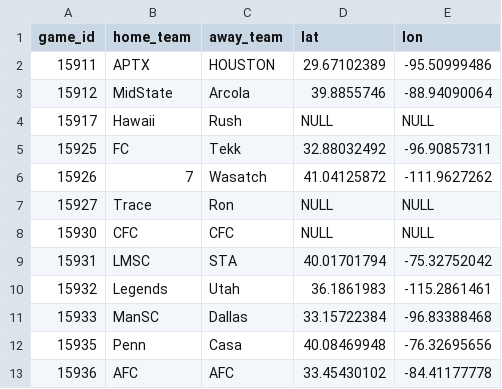
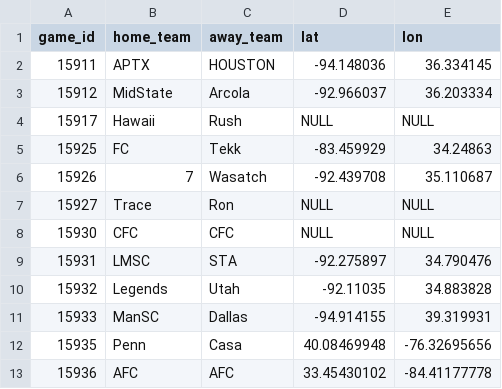
Before and after one commit to lamdoann/react-map-app, a CSV file: public/resources/game.csv, drawn as a sheet; only a part is shown.

```diff
--- a/public/resources/game.csv
+++ b/public/resources/game.csv
@@ -1,12 +1,12 @@
 game_id,home_team,away_team,lat,lon
-15911,APTX,HOUSTON,29.67102389,-95.50999486
-15912,MidState,Arcola,39.8855746,-88.94090064
+15911,APTX,HOUSTON,-94.148036,36.334145
+15912,MidState,Arcola,-92.966037,36.203334
 15917,Hawaii,Rush,NULL,NULL
-15925,FC,Tekk,32.88032492,-96.90857311
-15926,7,Wasatch,41.04125872,-111.9627262
+15925,FC,Tekk,-83.459929,34.24863
+15926,7,Wasatch,-92.439708,35.110687
 15927,Trace,Ron,NULL,NULL
 15930,CFC,CFC,NULL,NULL
-15931,LMSC,STA,40.01701794,-75.32752042
-15932,Legends,Utah,36.1861983,-115.2861461
-15933,ManSC,Dallas,33.15722384,-96.83388468
+15931,LMSC,STA,-92.275897,34.790476
+15932,Legends,Utah,-92.11035,34.883828
+15933,ManSC,Dallas,-94.914155,39.319931
 15935,Penn,Casa,40.08469948,-76.32695656
```
Also changed, not shown: 1 other file.
